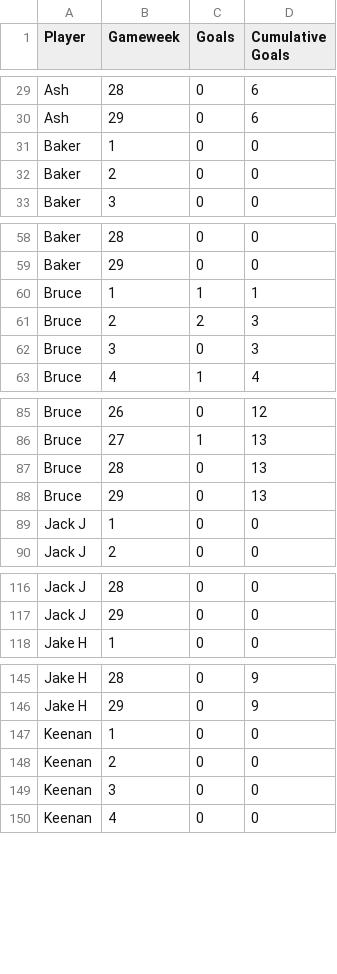
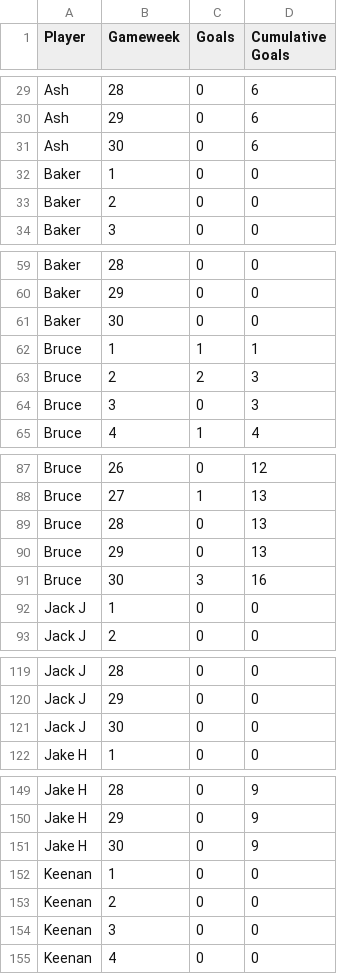
Before and after one commit to lewtip97/fives_app, a CSV file: data/team_stats/all_seasons.csv, drawn as a sheet; only a part is shown, gaps mark what is left out; the diff covers the shown part only; the diff names each change by its address in the sheet, - before the commit and + after, or states it on an @@ line.

```diff
--- a/data/team_stats/all_seasons.csv
+++ b/data/team_stats/all_seasons.csv
+row 31: Ash | 30 | 0 | 6
+row 61: Baker | 30 | 0 | 0
+row 91: Bruce | 30 | 3 | 16
+row 121: Jack J | 30 | 0 | 0
+row 151: Jake H | 30 | 0 | 9
```
Also changed, not shown: 8 added rows elsewhere in this file, data/appearances_all.csv, data/goals_all.csv, 12 other files.
